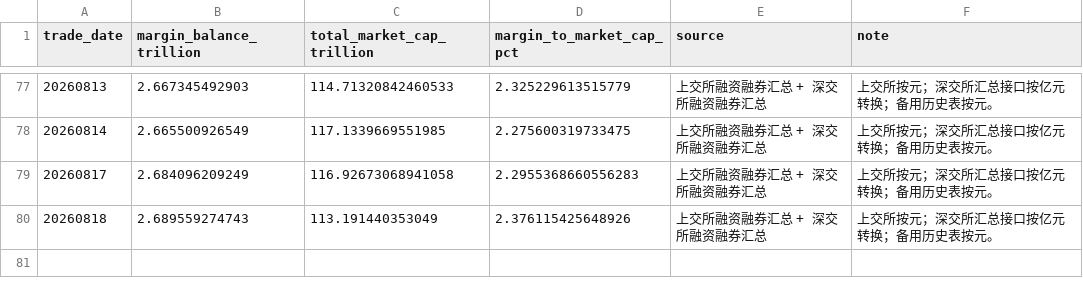
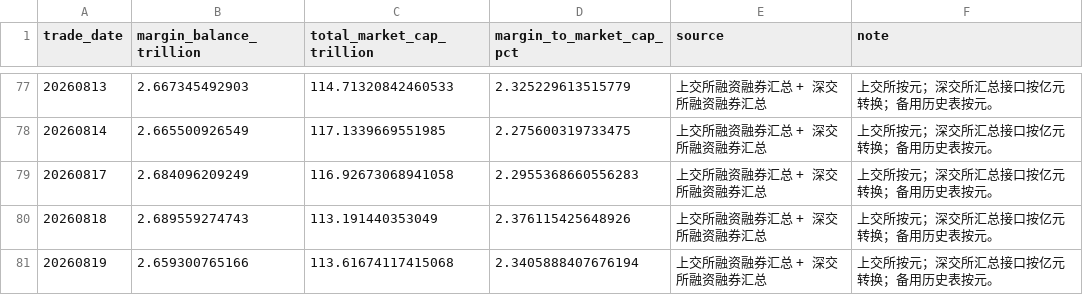
Before and after one commit to vanswei45678-droid/vanswei45678-droid.github.io, a CSV file: data/leverage.csv, drawn as a sheet; only a part is shown, gaps mark what is left out; the diff names each change by its address in the sheet, - before the commit and + after, or states it on an @@ line.

```diff
--- a/data/leverage.csv
+++ b/data/leverage.csv
+row 81: 20260819 | 2.659300765166 | 113.61674117415068 | 2.3405888407676194 | 上交所融资融券汇总 + 深交所融资融券汇总 | 上交所按元；深交所汇总接口按亿元转换；备用历史表按元。
```
Also changed, not shown: data/breadth.csv, data/crowding.csv, 8 other files.
